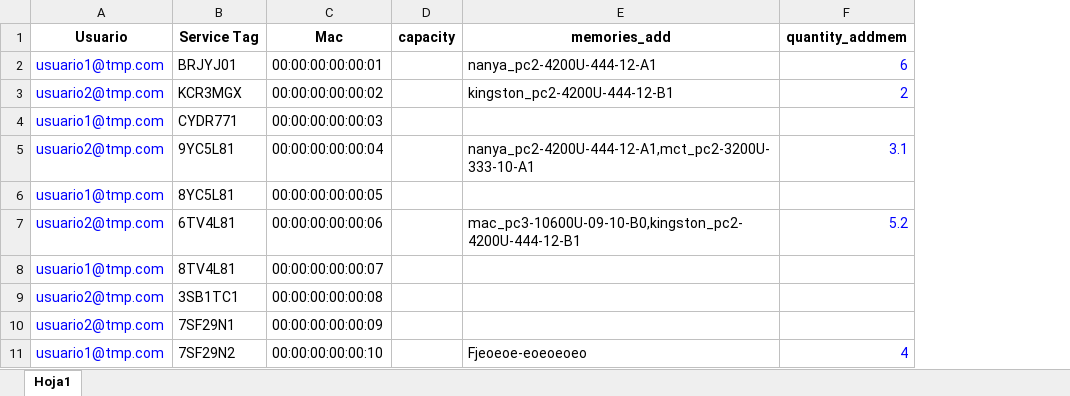
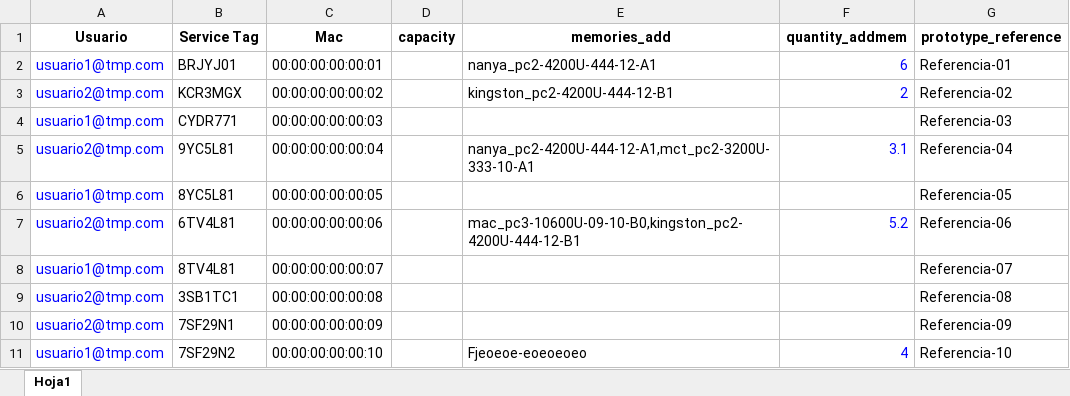
Before and after one commit to dmsagatha/laravelapp, an Excel workbook: public/importar/processors.xlsx, sheet Hoja1, drawn as a sheet; values as stored, in another font and other column widths than the file's, no borders; the diff names each change by its address in the sheet, - before the commit and + after, or states it on an @@ line.

```diff
--- a/public/importar/processors.xlsx (sheet Hoja1)
+++ b/public/importar/processors.xlsx (sheet Hoja1)
+column G (prototype_reference), rows 2-11: Referencia-01 | Referencia-02 | Referencia-03 | Referencia-04 | Referencia-05 | Referencia-06 | Referencia-07 | Referencia-08 | Referencia-09 | Referencia-10
```
Also changed, not shown: 8 other files.
